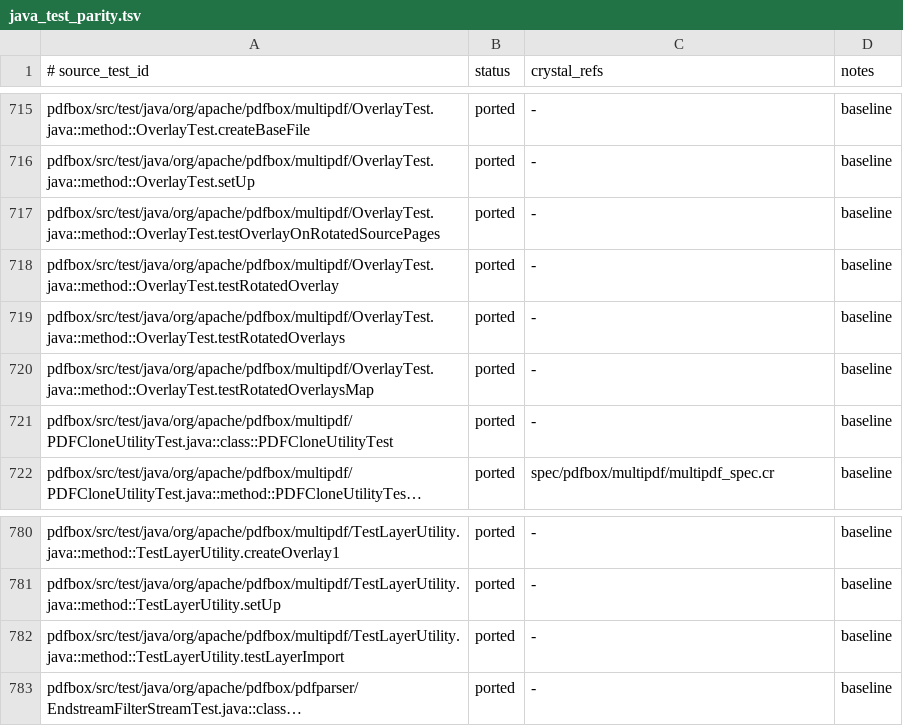
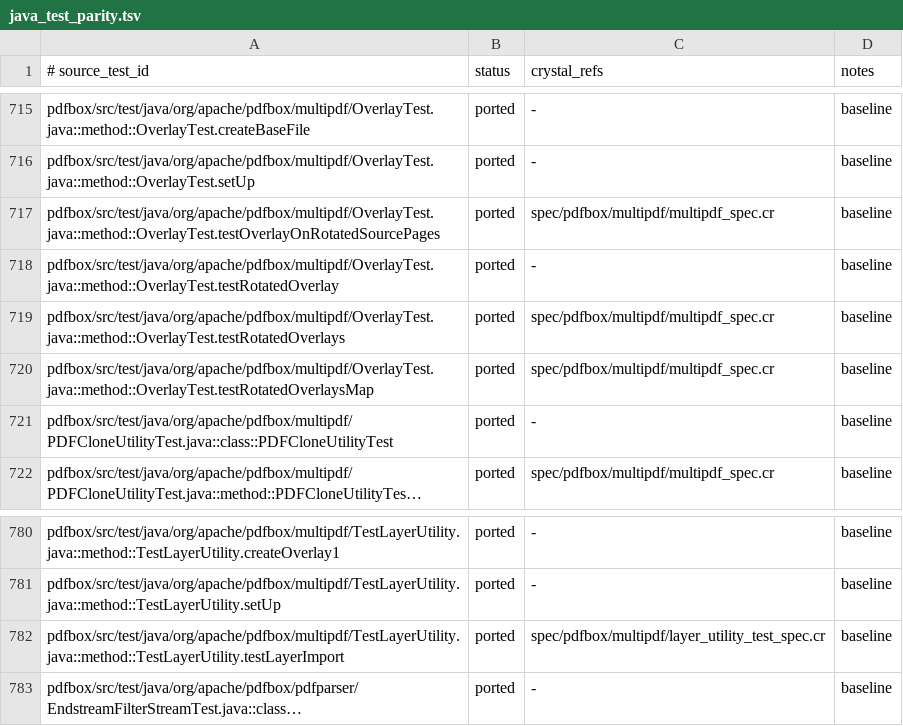
Before and after one commit to dsisnero/pdfbox, a TSV file: plans/inventory/java_test_parity.tsv, drawn as a sheet; only a part is shown, gaps mark what is left out; long unchanged cells end in …; the diff names each change by its address in the sheet, - before the commit and + after, or states it on an @@ line.

Commit message:
Port Overlay rotation tests and close out multipdf placeholders
- Overlay#default_overlay_pdf= added (in-memory overlay document).
- extract_content_text / add_original_content now dereference an indirect
  /Contents; an indirect overlay page content previously produced an empty
  Form XObject that failed to render ("COSStream has no data").
- testRotatedOverlays, testRotatedOverlaysMap and
  testOverlayOnRotatedSourcePages now render pixel-identically to the
  vendored Java model PDFs. The duplicate TestLayerUtility#testLayerImport
  placeholder is removed (the real test lives in
  spec/pdfbox/multipdf/layer_utility_test_spec.cr).

No empty `it` blocks remain in spec/pdfbox/multipdf/multipdf_spec.cr.

Gates: format clean, ameba 516 files / 0 failures, crystal spec 2245
examples / 0 failures.

```diff
--- a/plans/inventory/java_test_parity.tsv
+++ b/plans/inventory/java_test_parity.tsv
-C717 (crystal_refs): -
+C717 (crystal_refs): spec/pdfbox/multipdf/multipdf_spec.cr
-C719:C720 (crystal_refs): -
+C719:C720 (crystal_refs): spec/pdfbox/multipdf/multipdf_spec.cr
-C782 (crystal_refs): -
+C782 (crystal_refs): spec/pdfbox/multipdf/layer_utility_test_spec.cr
```
Also changed, not shown: 6 other files.
